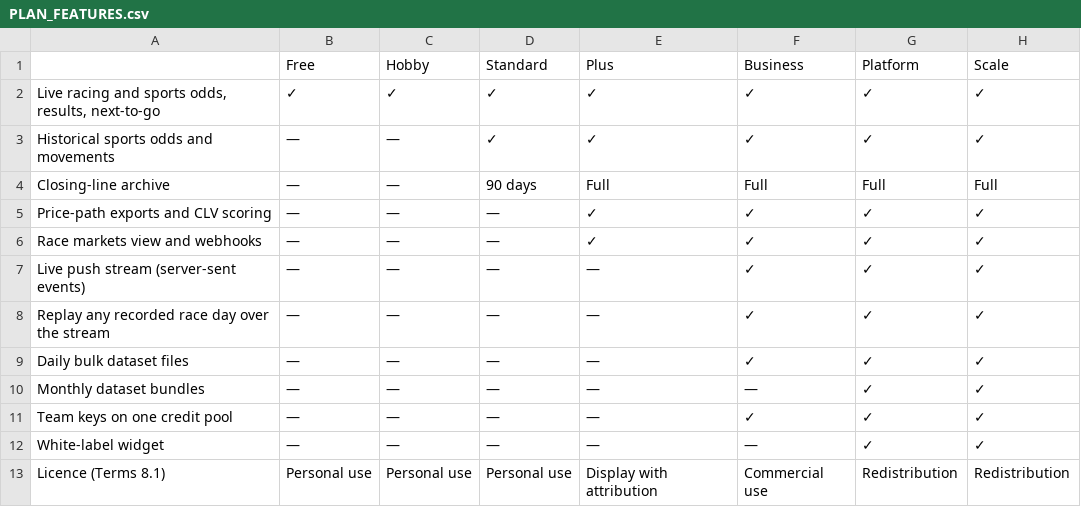
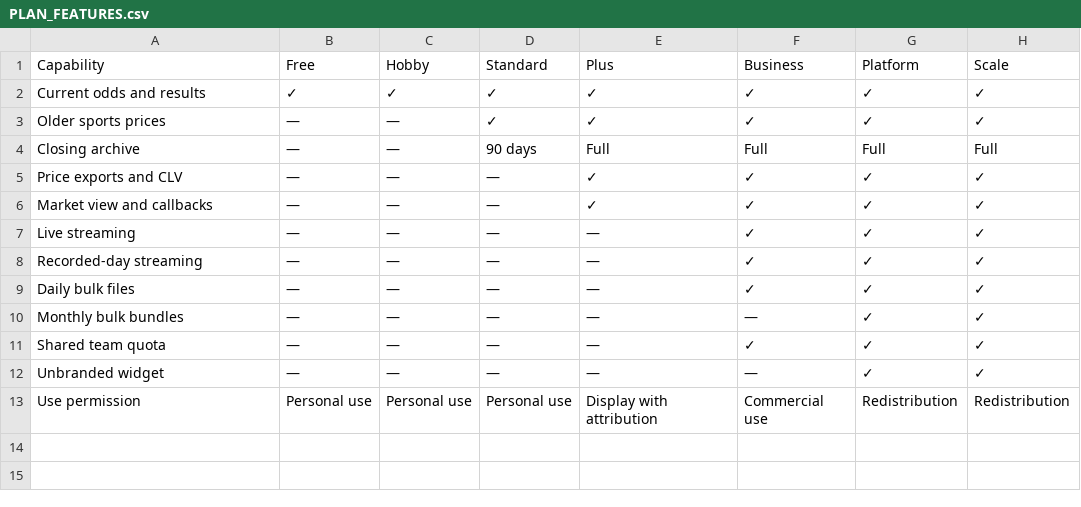
Before and after one commit to Spankman/Monty-Racing, a CSV file: operations/audit/puntersedge_evidence/PLAN_FEATURES.csv, drawn as a sheet.

```diff
--- a/operations/audit/puntersedge_evidence/PLAN_FEATURES.csv
+++ b/operations/audit/puntersedge_evidence/PLAN_FEATURES.csv
@@ -1,13 +1,13 @@
-,Free,Hobby,Standard,Plus,Business,Platform,Scale
-"Live racing and sports odds, results, next-to-go",✓,✓,✓,✓,✓,✓,✓
-Historical sports odds and movements,—,—,✓,✓,✓,✓,✓
-Closing-line archive,—,—,90 days,Full,Full,Full,Full
-Price-path exports and CLV scoring,—,—,—,✓,✓,✓,✓
-Race markets view and webhooks,—,—,—,✓,✓,✓,✓
-Live push stream (server-sent events),—,—,—,—,✓,✓,✓
-Replay any recorded race day over the stream,—,—,—,—,✓,✓,✓
-Daily bulk dataset files,—,—,—,—,✓,✓,✓
-Monthly dataset bundles,—,—,—,—,—,✓,✓
-Team keys on one credit pool,—,—,—,—,✓,✓,✓
-White-label widget,—,—,—,—,—,✓,✓
-Licence (Terms 8.1),Personal use,Personal use,Personal use,Display with attribution,Commercial use,Redistribution,Redistribution
+Capability,Free,Hobby,Standard,Plus,Business,Platform,Scale
+Current odds and results,✓,✓,✓,✓,✓,✓,✓
+Older sports prices,—,—,✓,✓,✓,✓,✓
+Closing archive,—,—,90 days,Full,Full,Full,Full
+Price exports and CLV,—,—,—,✓,✓,✓,✓
+Market view and callbacks,—,—,—,✓,✓,✓,✓
+Live streaming,—,—,—,—,✓,✓,✓
+Recorded-day streaming,—,—,—,—,✓,✓,✓
+Daily bulk files,—,—,—,—,✓,✓,✓
+Monthly bulk bundles,—,—,—,—,—,✓,✓
+Shared team quota,—,—,—,—,✓,✓,✓
+Unbranded widget,—,—,—,—,—,✓,✓
+Use permission,Personal use,Personal use,Personal use,Display with attribution,Commercial use,Redistribution,Redistribution
```
Also changed, not shown: operations/audit/puntersedge_evidence/ENDPOINT_REGISTER.csv, operations/audit/puntersedge_evidence/FEATURE_55_MAPPING.csv, 3 other files.
